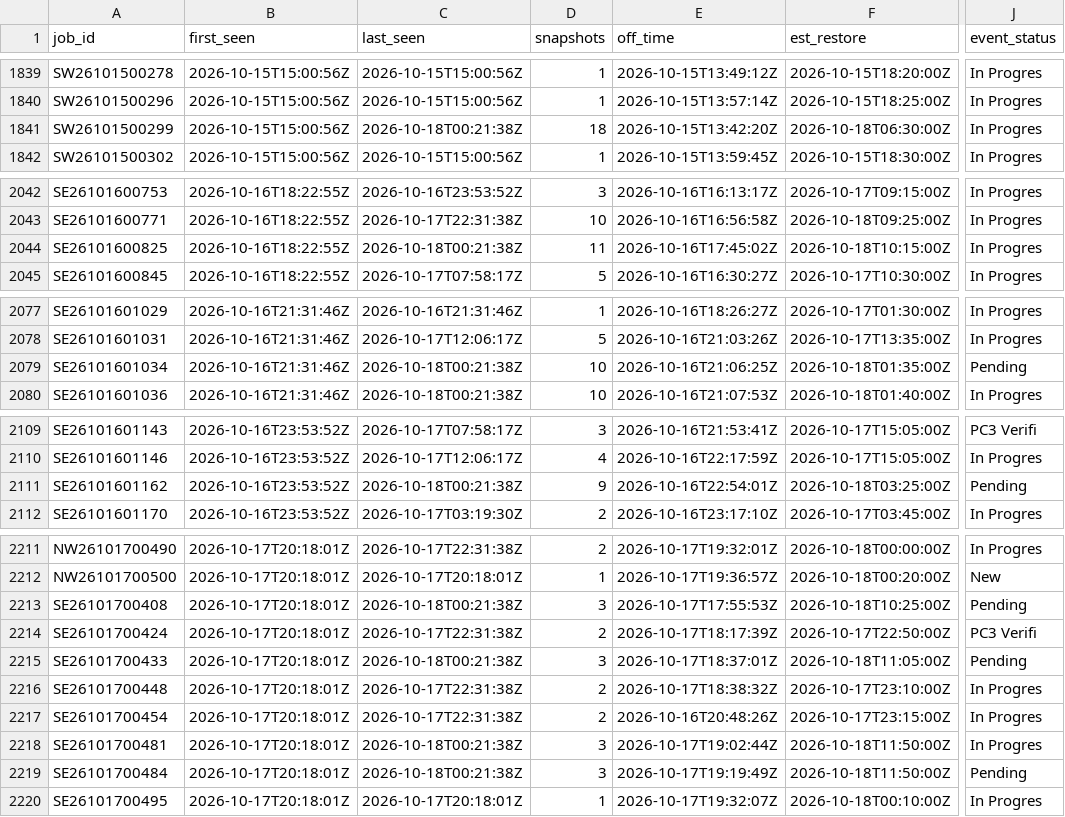
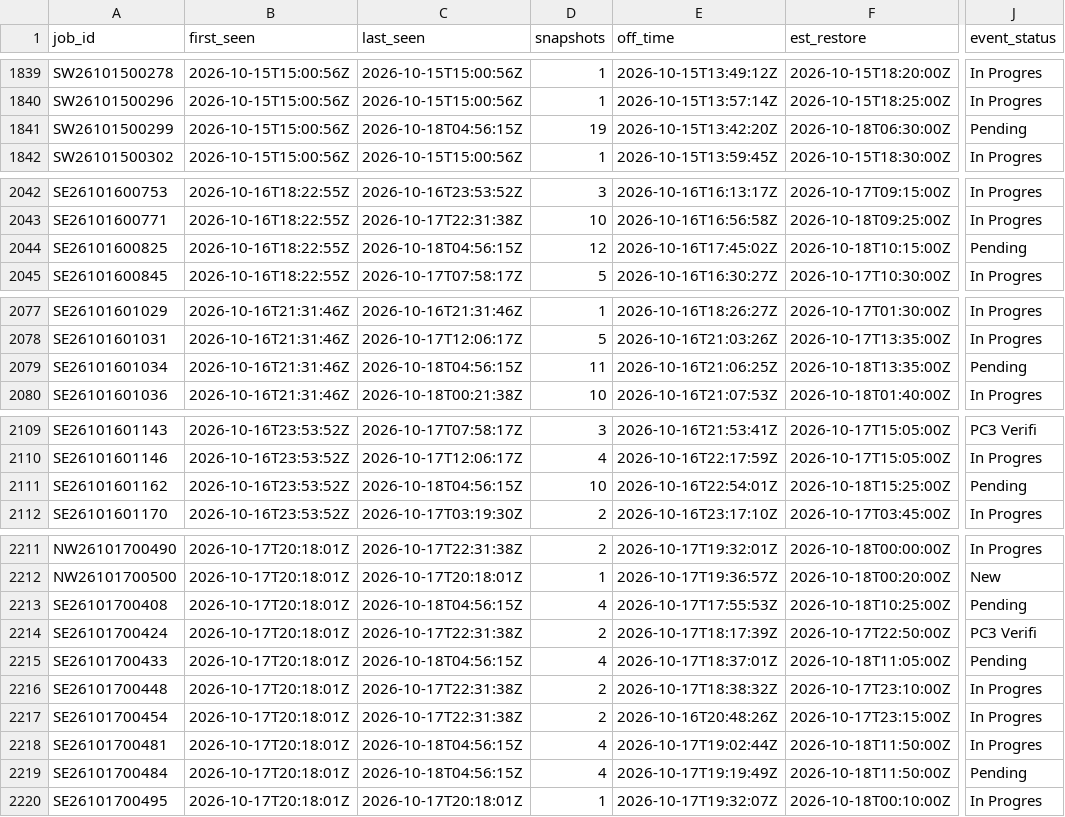
Before and after one commit to wadamcI/dte-outages, a CSV file: dte/history/2026-10.csv, drawn as a sheet; only a part is shown, gaps mark what is left out; the diff covers the shown part only; the diff names each change by its address in the sheet, - before the commit and + after, or states it on an @@ line.

```diff
--- a/dte/history/2026-10.csv
+++ b/dte/history/2026-10.csv
-C1841 (last_seen): 2026-10-18T00:21:38Z
+C1841 (last_seen): 2026-10-18T04:56:15Z
-D1841 (snapshots): 18
+D1841 (snapshots): 19
-J1841 (event_status): In Progres
+J1841 (event_status): Pending
-C2044 (last_seen): 2026-10-18T00:21:38Z
+C2044 (last_seen): 2026-10-18T04:56:15Z
-D2044 (snapshots): 11
+D2044 (snapshots): 12
-J2044 (event_status): In Progres
+J2044 (event_status): Pending
-C2079 (last_seen): 2026-10-18T00:21:38Z
+C2079 (last_seen): 2026-10-18T04:56:15Z
-D2079 (snapshots): 10
+D2079 (snapshots): 11
-F2079 (est_restore): 2026-10-18T01:35:00Z
+F2079 (est_restore): 2026-10-18T13:35:00Z
-C2111 (last_seen): 2026-10-18T00:21:38Z
+C2111 (last_seen): 2026-10-18T04:56:15Z
-D2111 (snapshots): 9
+D2111 (snapshots): 10
-F2111 (est_restore): 2026-10-18T03:25:00Z
+F2111 (est_restore): 2026-10-18T15:25:00Z
-C2213 (last_seen): 2026-10-18T00:21:38Z
+C2213 (last_seen): 2026-10-18T04:56:15Z
-D2213 (snapshots): 3
+D2213 (snapshots): 4
-C2215 (last_seen): 2026-10-18T00:21:38Z
+C2215 (last_seen): 2026-10-18T04:56:15Z
-D2215 (snapshots): 3
+D2215 (snapshots): 4
-C2218:C2219 (last_seen): 2026-10-18T00:21:38Z
+C2218:C2219 (last_seen): 2026-10-18T04:56:15Z
-D2218:D2219 (snapshots): 3
+D2218:D2219 (snapshots): 4
```
Also changed, not shown: 6 added rows and 38 edited cells elsewhere in this file, 1 other file.
